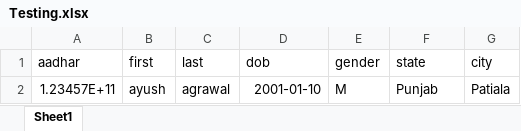
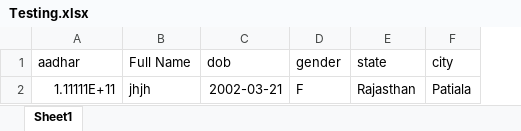
Before and after one commit to ingenium-cipher/DBPortal, an Excel workbook: DBPortal/media/excel_sheets/Testing.xlsx, sheet Sheet1, drawn as a sheet; values as stored, in another font and other column widths than the file's, no borders; removed rows and columns are numbered as before the commit, all else as after; the diff names each change by its address in the sheet, - before the commit and + after, or states it on an @@ line.

```diff
--- a/DBPortal/media/excel_sheets/Testing.xlsx (sheet Sheet1)
+++ b/DBPortal/media/excel_sheets/Testing.xlsx (sheet Sheet1)
-column B (first), empty
-column C (last), empty
+column B (Full Name), empty
-row 2: 1.23457E+11 | ayush | agrawal | 2001-01-10 | M | Punjab | Patiala
+row 2: 1.11111E+11 | jhjh | 2002-03-21 | F | Rajasthan | Patiala
```
Also changed, not shown: 14 other files.
